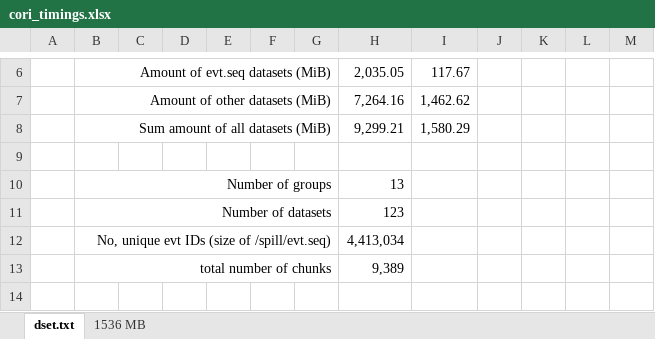
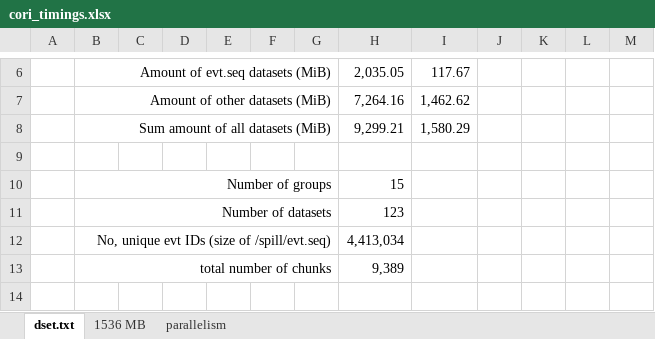
Before and after one commit to wkliao/pandana_read_case, an Excel workbook: cori_timings.xlsx, sheet dset.txt, drawn as a sheet; only a part is shown, gaps mark what is left out; values as stored, in another font and other column widths than the file's, no borders; the diff names each change by its address in the sheet, - before the commit and + after, or states it on an @@ line.

Commit message:
add results of group and data parallelisms

```diff
--- a/cori_timings.xlsx (sheet dset.txt)
+++ b/cori_timings.xlsx (sheet dset.txt)
+sheet tab: parallelism
-H10: 13
+H10: 15
```
Also changed, not shown: sheet 1536 MB, charts or pictures.
